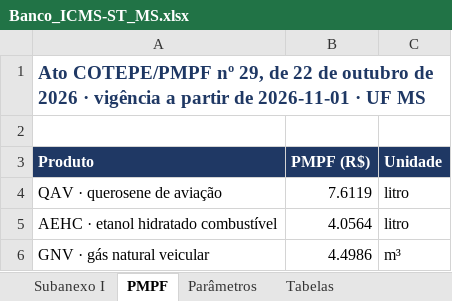
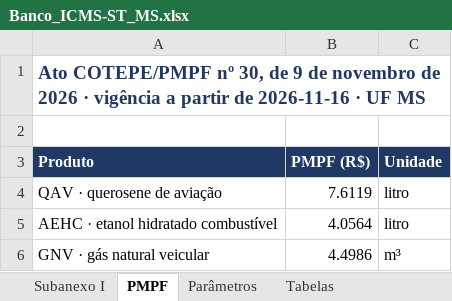
Before and after one commit to MHaas22/Ferramentas, an Excel workbook: icms-st-ms/exportar/Banco_ICMS-ST_MS.xlsx, sheet PMPF, drawn as a sheet; values as stored, in another font and other column widths than the file's, no borders; the diff names each change by its address in the sheet, - before the commit and + after, or states it on an @@ line.

```diff
--- a/icms-st-ms/exportar/Banco_ICMS-ST_MS.xlsx (sheet PMPF)
+++ b/icms-st-ms/exportar/Banco_ICMS-ST_MS.xlsx (sheet PMPF)
-A1 (Produto): …COTEPE/PMPF nº 29, de 22 de outubro de 2026 · vigência a partir de 2026-11-01 · UF…
+A1 (Produto): …COTEPE/PMPF nº 30, de 9 de novembro de 2026 · vigência a partir de 2026-11-16 · UF…
```
Also changed, not shown: sheet Parâmetros, sheet Subanexo I, 8 other files.
